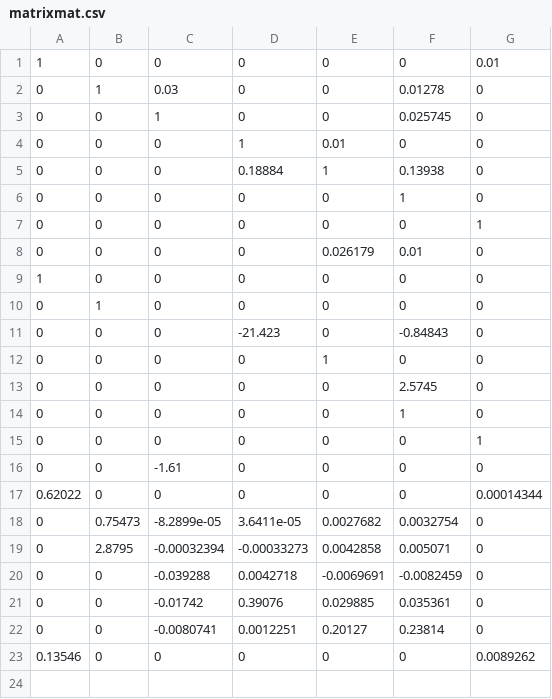
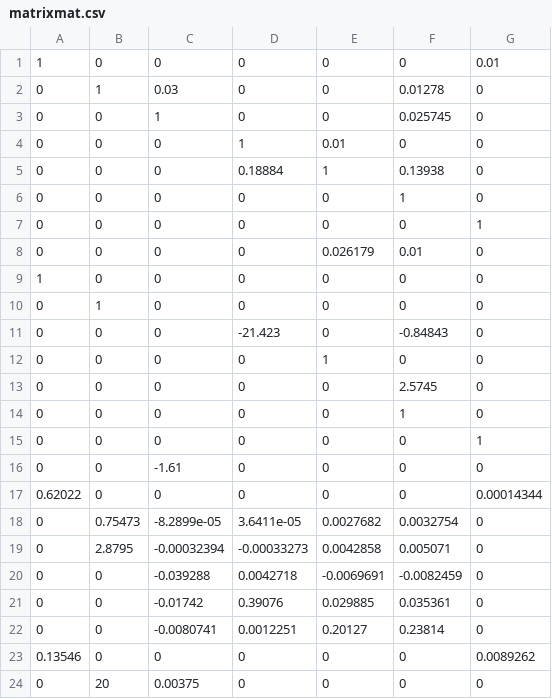
Before and after one commit to LeviSjteaves/Bikeproject_GB_LS, a CSV file: matrixmat.csv, drawn as a sheet; the diff names each change by its address in the sheet, - before the commit and + after, or states it on an @@ line.

```diff
--- a/matrixmat.csv
+++ b/matrixmat.csv
+row 24: 0 | 20 | 0.00375 | 0 | 0 | 0 | 0
```
Also changed, not shown: 6 other files.
